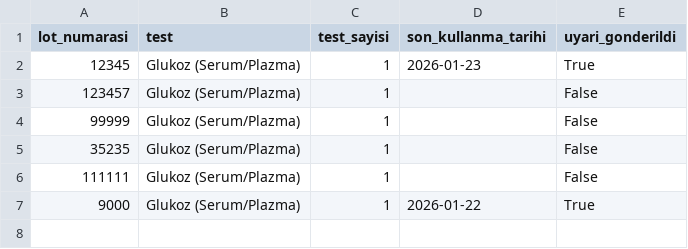
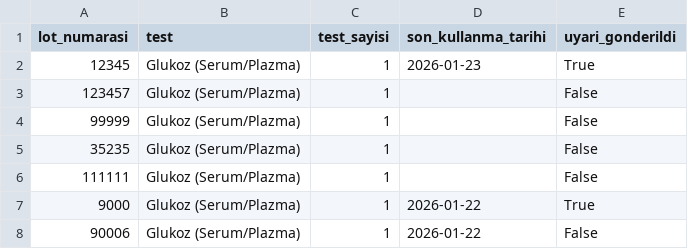
Before and after one commit to tako007/stok, a CSV file: data/database.csv, drawn as a sheet.

Commit message:
Yeni Kit: Glukoz (Serum/Plazma)

```diff
--- a/data/database.csv
+++ b/data/database.csv
@@ -7 +7,2 @@ lot_numarasi,test,test_sayisi,son_kullanma_tarihi,uyari_gonderildi
 9000,Glukoz (Serum/Plazma),1,2026-01-22,True
+90006,Glukoz (Serum/Plazma),1,2026-01-22,False
```
